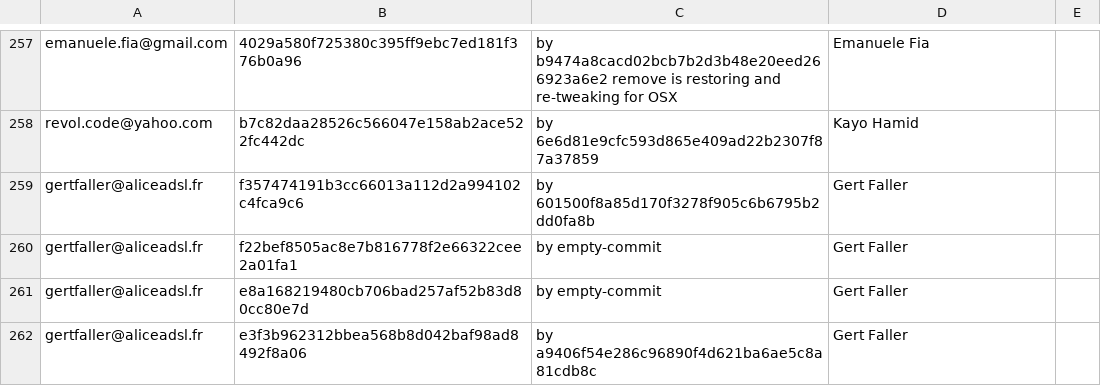
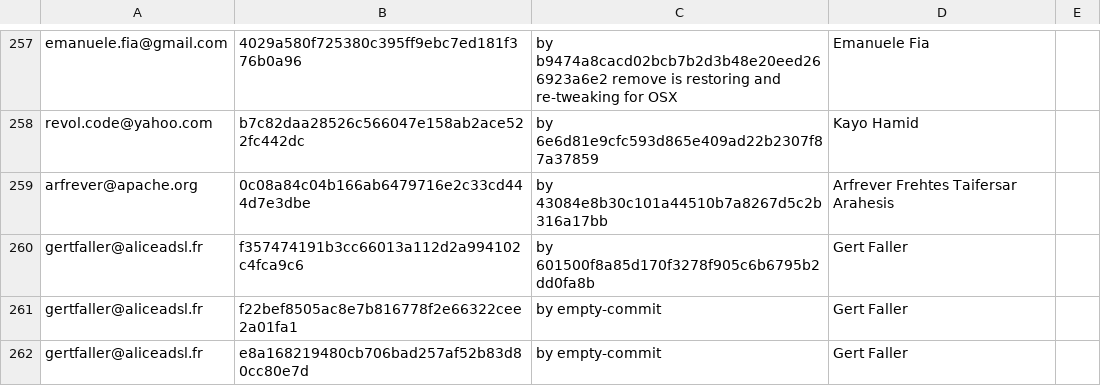
Before and after one commit to freedesktop/libreoffice-gitdm-config, a CSV file: mail-license.csv, drawn as a sheet; only a part is shown, gaps mark what is left out; the shorter side is filled out with more unchanged rows; the diff names each change by its address in the sheet, - before the commit and + after, or states it on an @@ line.

```diff
--- a/mail-license.csv
+++ b/mail-license.csv
+row 259: arfrever@apache.org | 0c08a84c04b166ab6479716e2c33cd444d7e3dbe | by 43084e8b30c101a44510b7a8267d5c2b316a17bb | Arfrever Frehtes Taifersar Arahesis
```
Also changed, not shown: wiki-license.csv.
